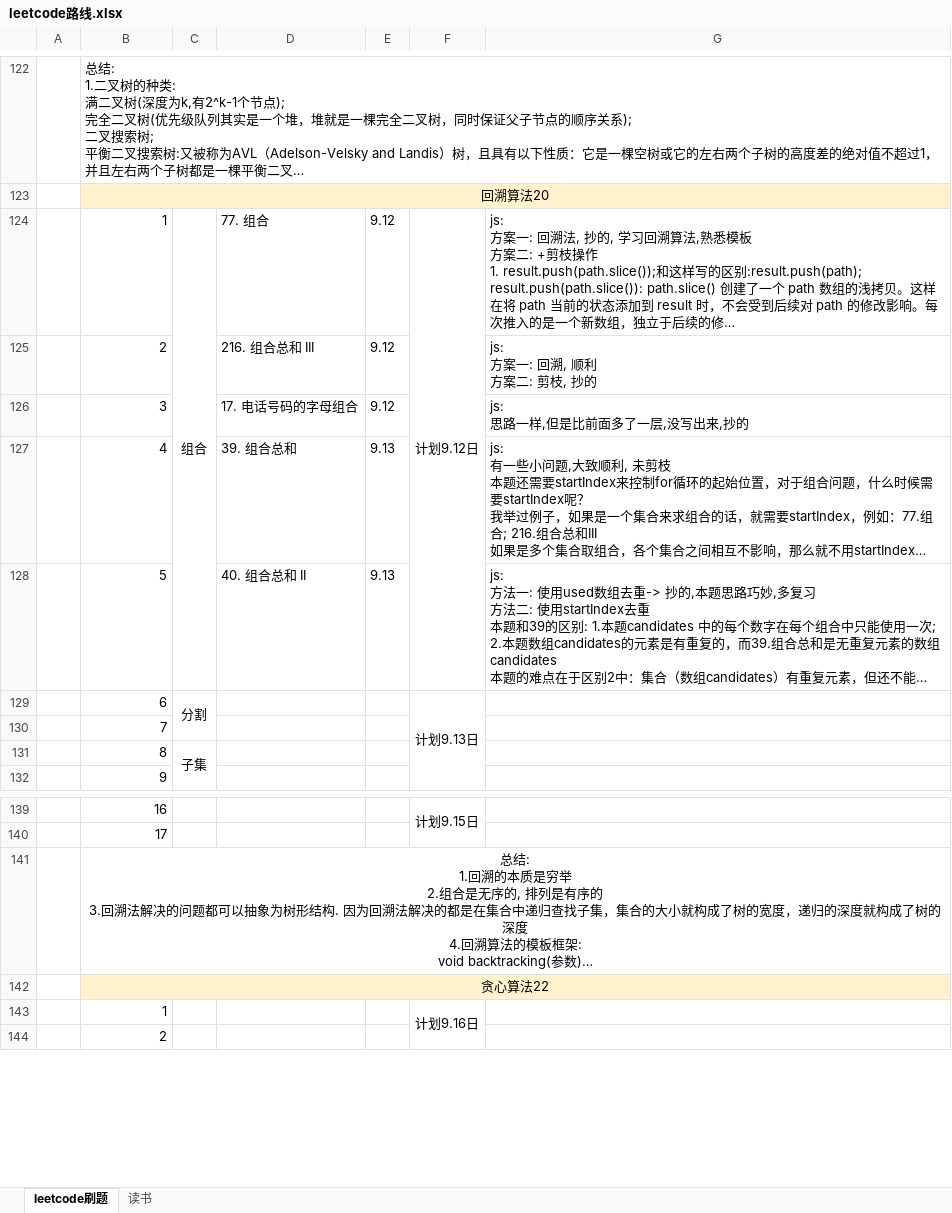
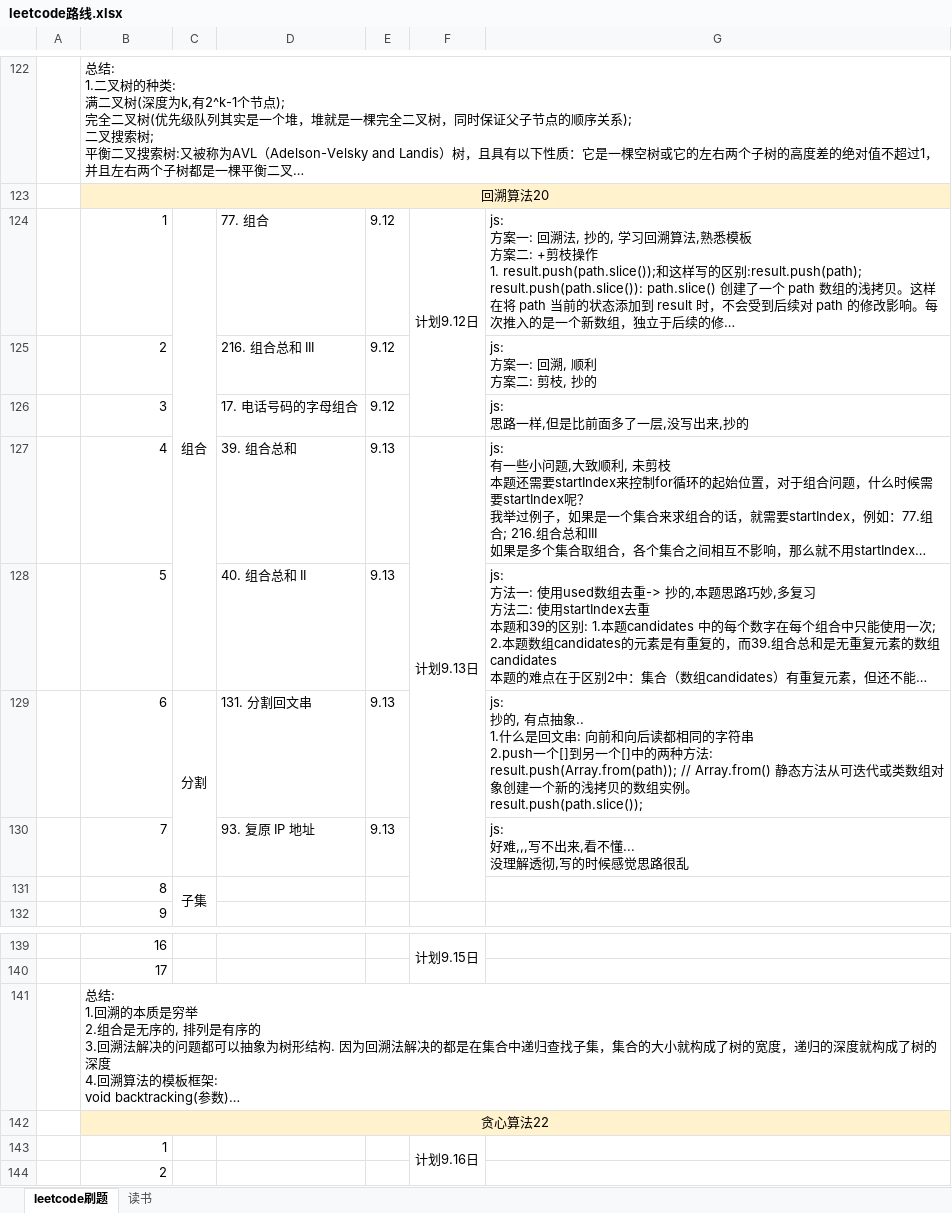
Before and after one commit to iaamlele/leetcode, an Excel workbook: leetcode路线.xlsx, sheet leetcode刷题, drawn as a sheet; only a part is shown, gaps mark what is left out; long unchanged cells end in …; values as stored, in another font and other column widths than the file's, no borders; removed rows and columns are numbered as before the commit, all else as after; ↵ is a line break in a cell; the diff names each change by its address in the sheet, - before the commit and + after, or states it on an @@ line.

```diff
--- a/leetcode路线.xlsx (sheet leetcode刷题)
+++ b/leetcode路线.xlsx (sheet leetcode刷题)
-F124:F128 merged
+F124:F126 merged
-F127: (empty)
+F127: 计划9.13日
+F127:F131 merged
-row 129:  | 6 | 分割 |  |  | 计划9.13日
-row 130:  | 7
+row 129:  | 6 | 分割 | 131. 分割回文串 | 9.13 |  | js: ↵ 抄的, 有点抽象.. ↵ 1.什么是回文串: 向前和向后读都相同的字符串 ↵ 2.push一个[]到另一个[]中的两种方法: ↵ result.push(Array.from(path)); // Array.from() 静态方法从可迭代或类数组对象创建一个新的浅拷贝的数组实例。 ↵ result.push(path.slice());
+row 130:  | 7 |  | 93. 复原 IP 地址 | 9.13 |  | js: ↵ 好难,,,写不出来,看不懂... ↵ 没理解透彻,写的时候感觉思路很乱
-B141 alignment: center
+B141 alignment: left
```
Also changed, not shown: 2 other files.
